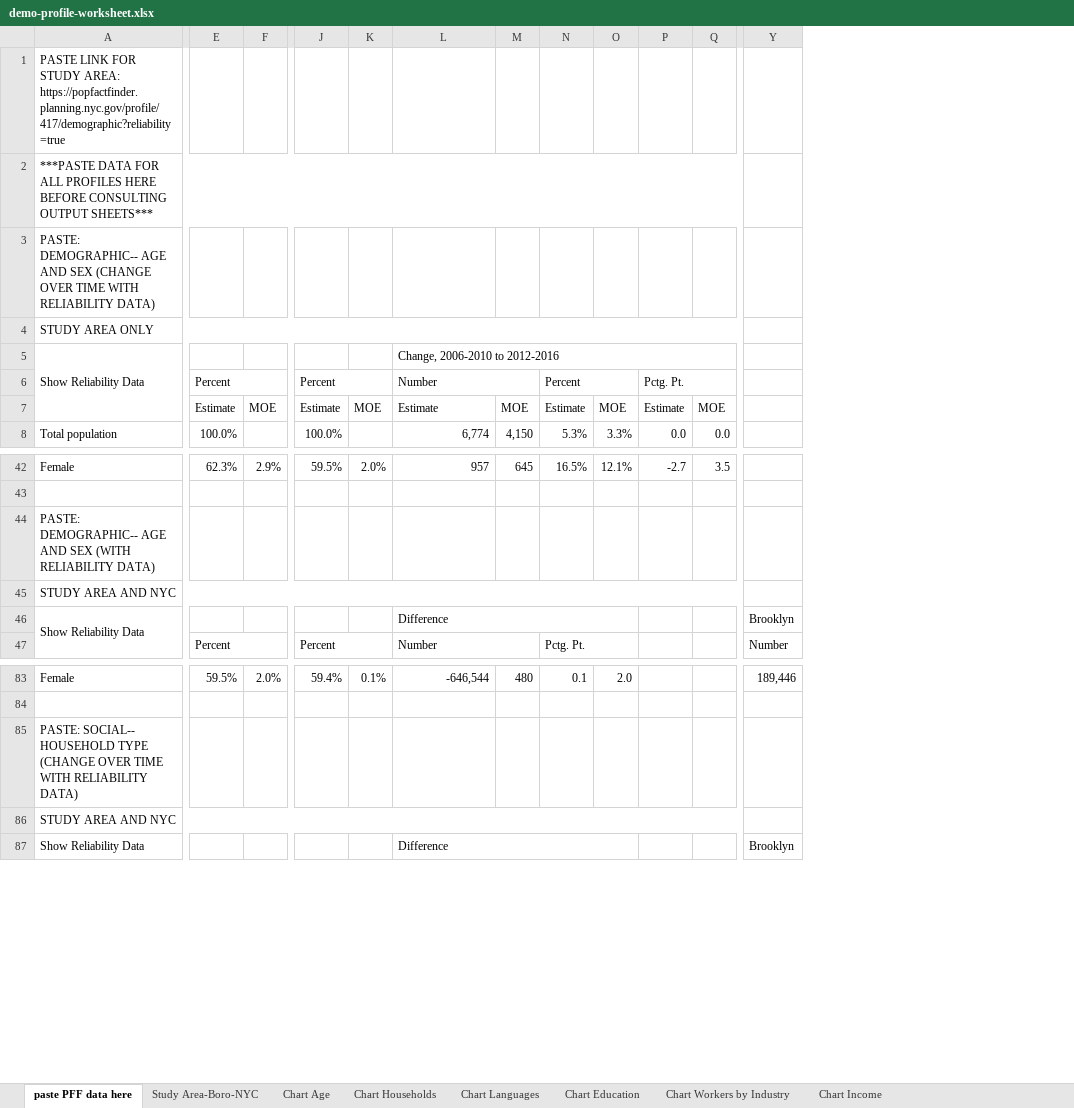
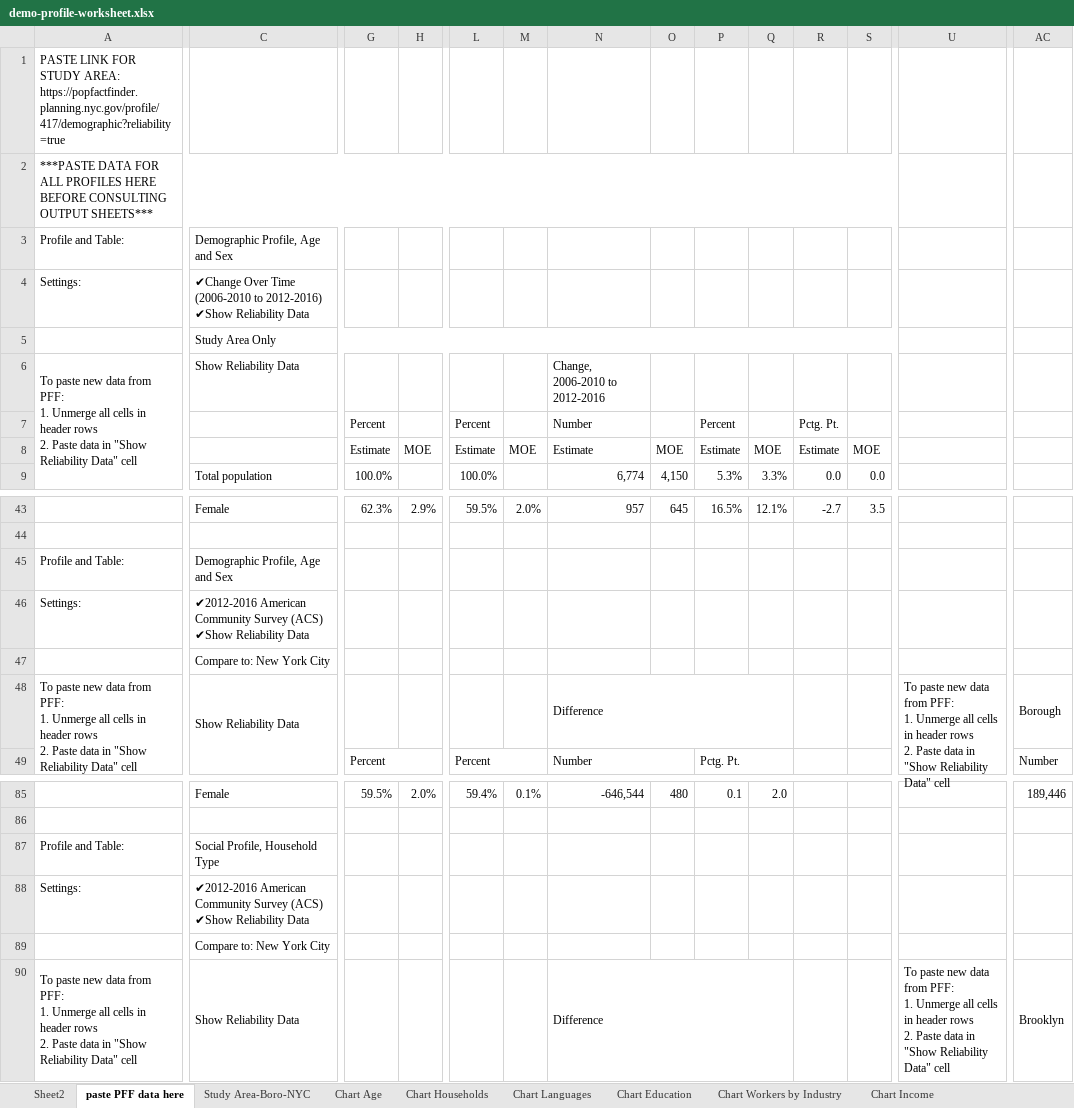
Before and after one commit to NYCPlanning/dcp-guide, an Excel workbook: demographic-profile/docs/demo-profile-worksheet.xlsx, sheet paste PFF data here, drawn as a sheet; only a part is shown, gaps mark what is left out; values as stored, in another font and other column widths than the file's, no cell formats; removed rows and columns are numbered as before the commit, all else as after; rows hold the shown columns only; ↵ is a line break in a cell; the diff covers the shown part only; the diff names each change by its address in the sheet, - before the commit and + after, or states it on an @@ line.

Commit message:
Add files via upload

```diff
--- a/demographic-profile/docs/demo-profile-worksheet.xlsx (sheet paste PFF data here)
+++ b/demographic-profile/docs/demo-profile-worksheet.xlsx (sheet paste PFF data here)
+sheet tab: Sheet2
+column A, row 1: PASTE LINK FOR STUDY AREA: https://popfactfinder.planning.nyc.gov/profile/417/demographic?reliability=true; rows 3-6: Profile and Table: | Settings: |  | To paste new data from PFF: ↵ 1. Unmerge all cells in header rows ↵ 2. Paste data in "Show Reliability Data" cell; row 45: Profile and Table:; row 48: To paste new data from PFF: ↵ 1. Unmerge all cells in header rows ↵ 2. Paste data in "Show Reliability Data" cell; row 87: Profile and Table:; row 90: To paste new data from PFF: ↵ 1. Unmerge all cells in header rows ↵ 2. Paste data in "Show Reliability Data" cell
+column U, row 48: To paste new data from PFF: ↵ 1. Unmerge all cells in header rows ↵ 2. Paste data in "Show Reliability Data" cell; row 90: To paste new data from PFF: ↵ 1. Unmerge all cells in header rows ↵ 2. Paste data in "Show Reliability Data" cell
-C1: PASTE LINK FOR STUDY AREA: https://popfactfinder.planning.nyc.gov/profile/417/demographic?reliability=true
+C1: (empty)
+row 2: ***PASTE DATA FOR ALL PROFILES HERE BEFORE CONSULTING OUTPUT SHEETS***
-C3: ***PASTE DATA FOR ALL PROFILES HERE BEFORE CONSULTING OUTPUT SHEETS***
+C3: Demographic Profile, Age and Sex
-A2:Q2 merged
-C4: PASTE: DEMOGRAPHIC-- AGE AND SEX (CHANGE OVER TIME WITH RELIABILITY DATA)
+C4: ✔Change Over Time (2006-2010 to 2012-2016) ↵ ✔Show Reliability Data
-C5: STUDY AREA ONLY
+C5: Study Area Only
-A5:A7 merged
-L5:Q5 merged
-E6:F6 merged
-J6:K6 merged
-L6:M6 merged
-N6:O6 merged
-P6:Q6 merged
-C45: PASTE: DEMOGRAPHIC-- AGE AND SEX (WITH RELIABILITY DATA)
+C45: Demographic Profile, Age and Sex
-row 45: STUDY AREA AND NYC
+row 46: Settings: | ✔2012-2016 American Community Survey (ACS) ↵ ✔Show Reliability Data
+row 47:  | Compare to: New York City
-AC48: Brooklyn
+AC48: Borough
-C87: PASTE: SOCIAL-- HOUSEHOLD TYPE (CHANGE OVER TIME WITH RELIABILITY DATA)
+C87: Social Profile, Household Type
-row 86: STUDY AREA AND NYC
+row 88: Settings: | ✔2012-2016 American Community Survey (ACS) ↵ ✔Show Reliability Data
+row 89:  | Compare to: New York City
```
Also changed, not shown: 9 added rows, 4 removed rows, 2 added columns, 6 edited cells and merged cells elsewhere in this sheet, sheet Study Area-Boro-NYC, cell formats, formulas that keep their value, charts or pictures.
